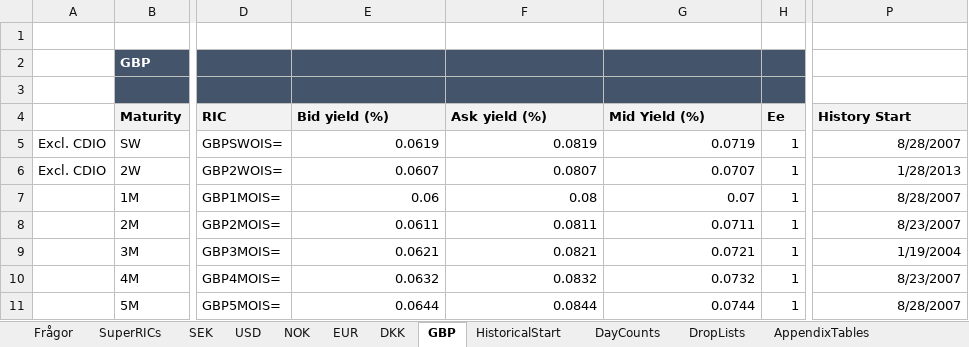
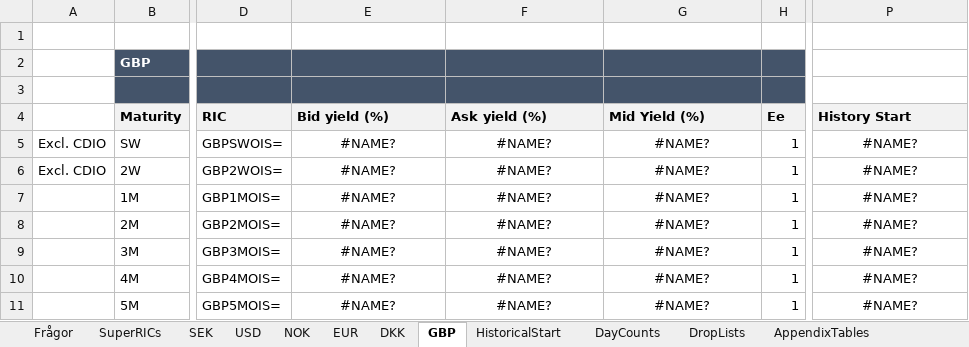
Before and after one commit to gbfredrik/MSc-Financial-Mathematics-Multi-Curve-Modeling-Risk-Performance-Attribution, an Excel workbook: RIC_Data_by_Ccy.xlsx, sheet GBP, drawn as a sheet; only a part is shown, gaps mark what is left out; values as stored, in another font and other column widths than the file's, no borders; charts and pictures not drawn; the diff covers the shown part only; the diff names each change by its address in the sheet, - before the commit and + after, or states it on an @@ line.

```diff
--- a/RIC_Data_by_Ccy.xlsx (sheet GBP)
+++ b/RIC_Data_by_Ccy.xlsx (sheet GBP)
-E5 (Bid yield (%)): 0.0619
+E5 (Bid yield (%)): #NAME?
-E5:G11 alignment: right
+E5:G11 alignment: center
-F5 (Ask yield (%)): 0.0819
+F5 (Ask yield (%)): #NAME?
-G5 (Mid Yield (%)): 0.0719
+G5 (Mid Yield (%)): #NAME?
-P5 (History Start): 8/28/2007
+P5 (History Start): #NAME?
-P5:P11 alignment: right
+P5:P11 alignment: center
-E6 (Bid yield (%)): 0.0607
+E6 (Bid yield (%)): #NAME?
-F6 (Ask yield (%)): 0.0807
+F6 (Ask yield (%)): #NAME?
-G6 (Mid Yield (%)): 0.0707
+G6 (Mid Yield (%)): #NAME?
-P6 (History Start): 1/28/2013
+P6 (History Start): #NAME?
-E7 (Bid yield (%)): 0.06
+E7 (Bid yield (%)): #NAME?
-F7 (Ask yield (%)): 0.08
+F7 (Ask yield (%)): #NAME?
-G7 (Mid Yield (%)): 0.07
+G7 (Mid Yield (%)): #NAME?
-P7 (History Start): 8/28/2007
+P7 (History Start): #NAME?
-E8 (Bid yield (%)): 0.0611
+E8 (Bid yield (%)): #NAME?
-F8 (Ask yield (%)): 0.0811
+F8 (Ask yield (%)): #NAME?
-G8 (Mid Yield (%)): 0.0711
+G8 (Mid Yield (%)): #NAME?
-P8 (History Start): 8/23/2007
+P8 (History Start): #NAME?
-E9 (Bid yield (%)): 0.0621
+E9 (Bid yield (%)): #NAME?
-F9 (Ask yield (%)): 0.0821
+F9 (Ask yield (%)): #NAME?
-G9 (Mid Yield (%)): 0.0721
+G9 (Mid Yield (%)): #NAME?
-P9 (History Start): 1/19/2004
+P9 (History Start): #NAME?
-E10 (Bid yield (%)): 0.0632
+E10 (Bid yield (%)): #NAME?
-F10 (Ask yield (%)): 0.0832
+F10 (Ask yield (%)): #NAME?
-G10 (Mid Yield (%)): 0.0732
+G10 (Mid Yield (%)): #NAME?
-P10 (History Start): 8/23/2007
+P10 (History Start): #NAME?
-E11 (Bid yield (%)): 0.0644
+E11 (Bid yield (%)): #NAME?
-F11 (Ask yield (%)): 0.0844
+F11 (Ask yield (%)): #NAME?
-G11 (Mid Yield (%)): 0.0744
+G11 (Mid Yield (%)): #NAME?
-P11 (History Start): 8/28/2007
+P11 (History Start): #NAME?
```
Also changed, not shown: 224 edited cells and cell formats elsewhere in this sheet, sheet EUR, sheet SEK, sheet USD, sheet DKK, sheet NOK, sheet AppendixTables, 1 more sheet.
